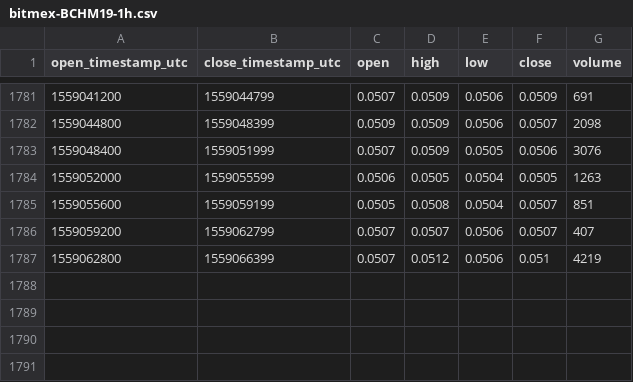
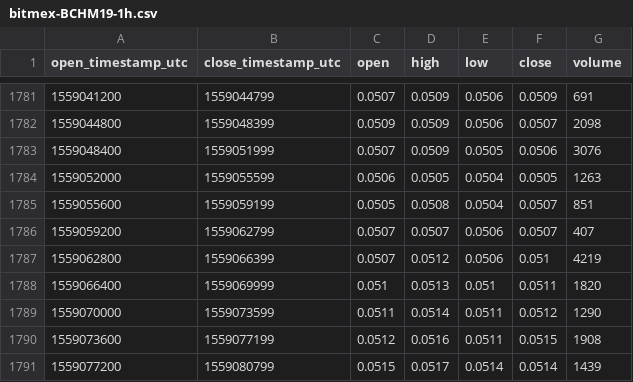
Before and after one commit to cryptobigbro/bitmex-BCHM19, a CSV file: bitmex-BCHM19-1h.csv, drawn as a sheet; only a part is shown, gaps mark what is left out.

Commit message:
Update OHLCV data.

```diff
--- a/bitmex-BCHM19-1h.csv
+++ b/bitmex-BCHM19-1h.csv
@@ -1787 +1787,5 @@ open_timestamp_utc,close_timestamp_utc,open,high,low,close,volume
 1559062800,1559066399,0.0507,0.0512,0.0506,0.051,4219
+1559066400,1559069999,0.051,0.0513,0.051,0.0511,1820
+1559070000,1559073599,0.0511,0.0514,0.0511,0.0512,1290
+1559073600,1559077199,0.0512,0.0516,0.0511,0.0515,1908
+1559077200,1559080799,0.0515,0.0517,0.0514,0.0514,1439
```
